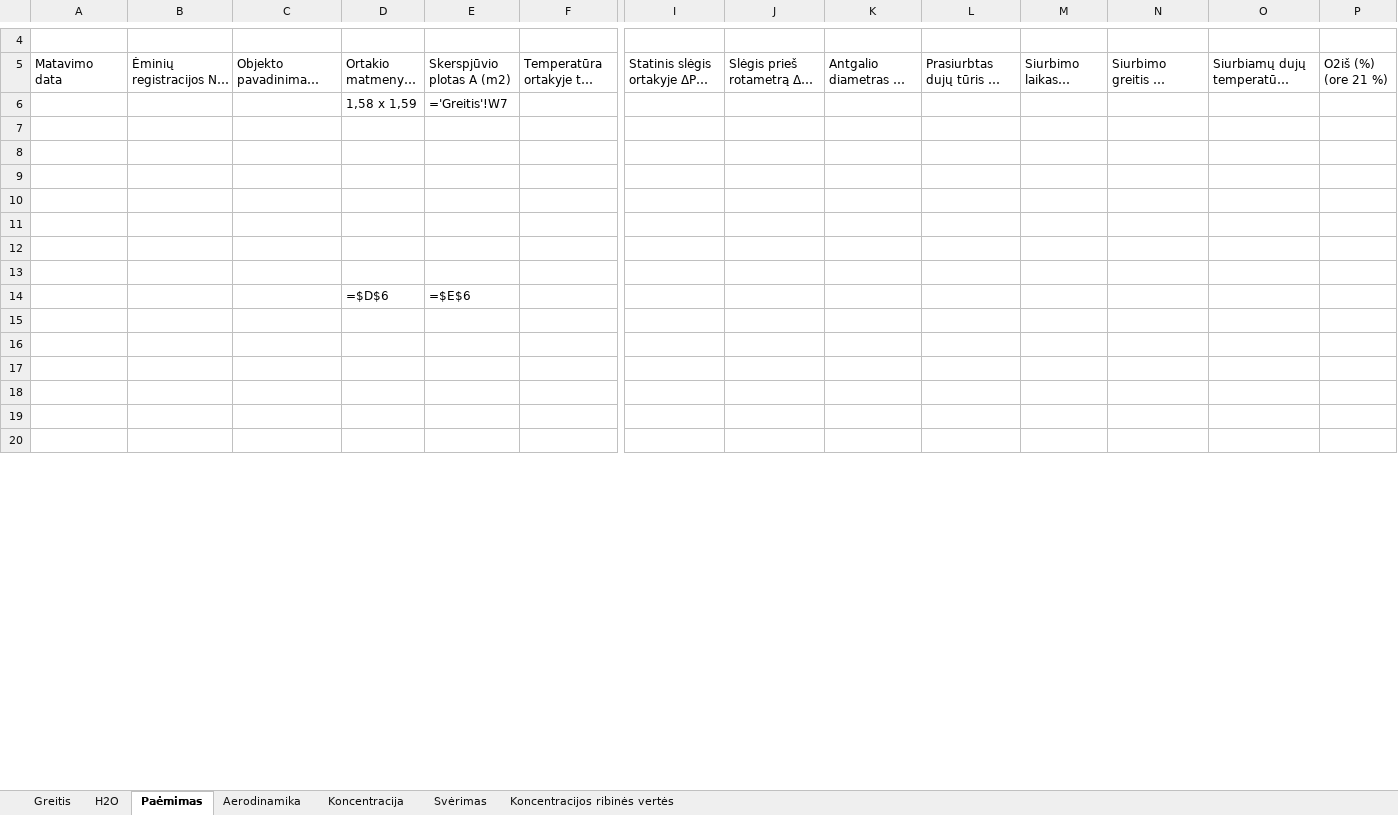
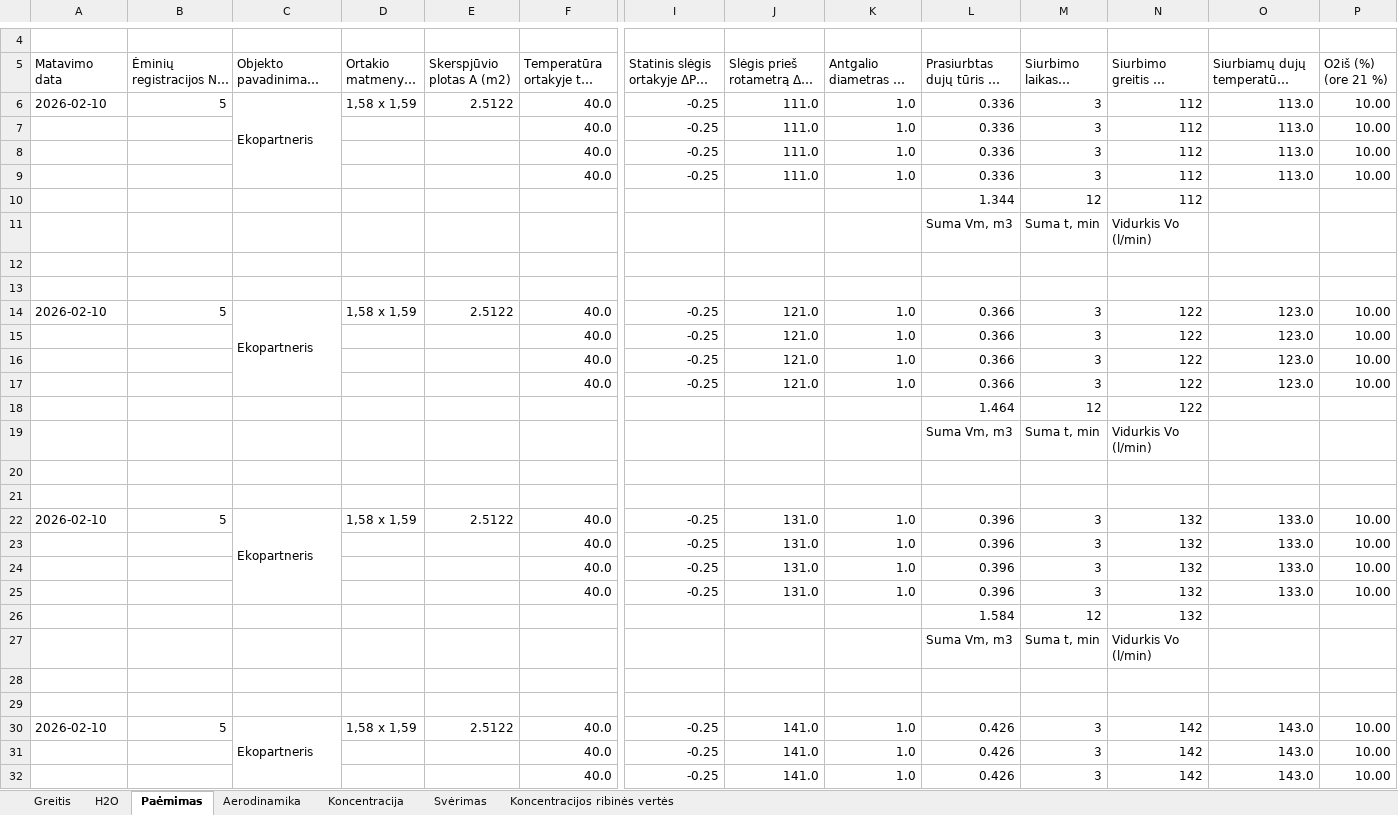
Before and after one commit to TomasVilkickas/Skaiciavimai, an Excel workbook: Rezultatai.xlsx, sheet Paėmimas, drawn as a sheet; only a part is shown, gaps mark what is left out; the shorter side is filled out with more unchanged rows; long unchanged cells end in …; values as stored, in another font and other column widths than the file's, no cell formats; formulas without a stored value are shown as written; removed rows and columns are numbered as before the commit, all else as after; rows hold the shown columns only; the diff covers the shown part only; the diff names each change by its address in the sheet, - before the commit and + after, or states it on an @@ line.

```diff
--- a/Rezultatai.xlsx (sheet Paėmimas)
+++ b/Rezultatai.xlsx (sheet Paėmimas)
-row 6:  |  |  | 1,58 x 1,59 | ='Greitis'!W7
+row 6: 2026-02-10 | 5 | Ekopartneris | 1,58 x 1,59 | 2.5122 | 40.0 | -0.25 | 111.0 | 1.0 | 0.336 | 3 | 112 | 113.0 | 10.00
+row 7:  |  |  |  |  | 40.0 | -0.25 | 111.0 | 1.0 | 0.336 | 3 | 112 | 113.0 | 10.00
+row 8:  |  |  |  |  | 40.0 | -0.25 | 111.0 | 1.0 | 0.336 | 3 | 112 | 113.0 | 10.00
+row 9:  |  |  |  |  | 40.0 | -0.25 | 111.0 | 1.0 | 0.336 | 3 | 112 | 113.0 | 10.00
+row 10:  |  |  |  |  |  |  |  |  | 1.344 | 12 | 112
+row 11:  |  |  |  |  |  |  |  |  | Suma Vm, m3 | Suma t, min | Vidurkis Vo (l/min)
+row 14: 2026-02-10 | 5 | Ekopartneris | 1,58 x 1,59 | 2.5122 | 40.0 | -0.25 | 121.0 | 1.0 | 0.366 | 3 | 122 | 123.0 | 10.00
+row 15:  |  |  |  |  | 40.0 | -0.25 | 121.0 | 1.0 | 0.366 | 3 | 122 | 123.0 | 10.00
+row 16:  |  |  |  |  | 40.0 | -0.25 | 121.0 | 1.0 | 0.366 | 3 | 122 | 123.0 | 10.00
+row 17:  |  |  |  |  | 40.0 | -0.25 | 121.0 | 1.0 | 0.366 | 3 | 122 | 123.0 | 10.00
+row 18:  |  |  |  |  |  |  |  |  | 1.464 | 12 | 122
+row 19:  |  |  |  |  |  |  |  |  | Suma Vm, m3 | Suma t, min | Vidurkis Vo (l/min)
+row 22: 2026-02-10 | 5 | Ekopartneris | 1,58 x 1,59 | 2.5122 | 40.0 | -0.25 | 131.0 | 1.0 | 0.396 | 3 | 132 | 133.0 | 10.00
+row 23:  |  |  |  |  | 40.0 | -0.25 | 131.0 | 1.0 | 0.396 | 3 | 132 | 133.0 | 10.00
+row 24:  |  |  |  |  | 40.0 | -0.25 | 131.0 | 1.0 | 0.396 | 3 | 132 | 133.0 | 10.00
+row 25:  |  |  |  |  | 40.0 | -0.25 | 131.0 | 1.0 | 0.396 | 3 | 132 | 133.0 | 10.00
+row 26:  |  |  |  |  |  |  |  |  | 1.584 | 12 | 132
+row 27:  |  |  |  |  |  |  |  |  | Suma Vm, m3 | Suma t, min | Vidurkis Vo (l/min)
-row 30: (empty)
+row 30: 2026-02-10 | 5 | Ekopartneris | 1,58 x 1,59 | 2.5122 | 40.0 | -0.25 | 141.0 | 1.0 | 0.426 | 3 | 142 | 143.0 | 10.00
+C30:C33 merged
-row 14:  |  |  | =$D$6 | =$E$6
+row 31:  |  |  |  |  | 40.0 | -0.25 | 141.0 | 1.0 | 0.426 | 3 | 142 | 143.0 | 10.00
+row 32:  |  |  |  |  | 40.0 | -0.25 | 141.0 | 1.0 | 0.426 | 3 | 142 | 143.0 | 10.00
```
Also changed, not shown: 66 added rows, 76 removed rows, 61 edited cells and merged cells elsewhere in this sheet, sheet Aerodinamika, sheet Greitis, sheet Svėrimas, sheet Koncentracija, sheet H2O, cell formats, Pradiniai.xlsx, 2 other files.
